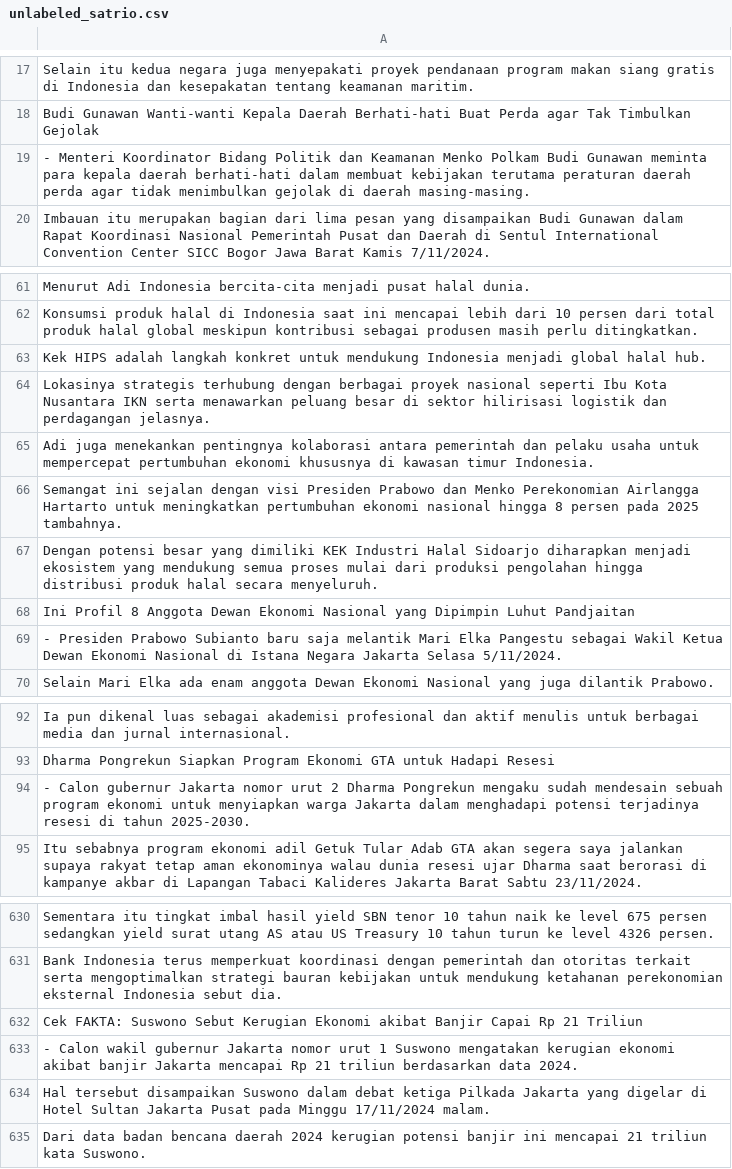
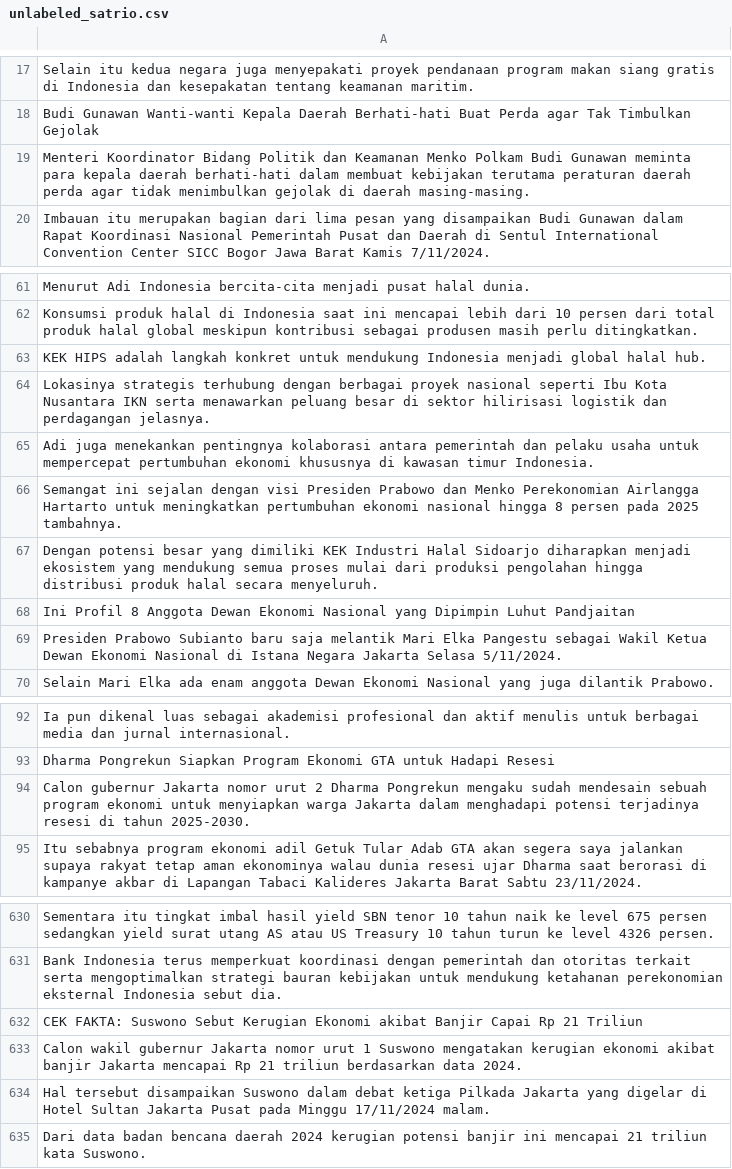
Before and after one commit to dhiiil/FinanceNewsNER, a CSV file: data/clean/splitted/unlabeled_satrio.csv, drawn as a sheet; only a part is shown, gaps mark what is left out; the diff covers the shown part only.

```diff
--- a/data/clean/splitted/unlabeled_satrio.csv
+++ b/data/clean/splitted/unlabeled_satrio.csv
@@ -18,3 +18,3 @@ Selain itu kedua negara juga menyepakati proyek pendanaan program makan siang gr
 Budi Gunawan Wanti-wanti Kepala Daerah Berhati-hati Buat Perda agar Tak Timbulkan Gejolak
- - Menteri Koordinator Bidang Politik dan Keamanan Menko Polkam Budi Gunawan meminta para kepala daerah berhati-hati dalam membuat kebijakan terutama peraturan daerah perda agar tidak menimbulkan gejolak di daerah masing-masing.
+Menteri Koordinator Bidang Politik dan Keamanan Menko Polkam Budi Gunawan meminta para kepala daerah berhati-hati dalam membuat kebijakan terutama peraturan daerah perda agar tidak menimbulkan gejolak di daerah masing-masing.
 Imbauan itu merupakan bagian dari lima pesan yang disampaikan Budi Gunawan dalam Rapat Koordinasi Nasional Pemerintah Pusat dan Daerah di Sentul International Convention Center SICC Bogor Jawa Barat Kamis 7/11/2024.
@@ -62,3 +62,3 @@ Menurut Adi Indonesia bercita-cita menjadi pusat halal dunia.
 Konsumsi produk halal di Indonesia saat ini mencapai lebih dari 10 persen dari total produk halal global meskipun kontribusi sebagai produsen masih perlu ditingkatkan.
-Kek HIPS adalah langkah konkret untuk mendukung Indonesia menjadi global halal hub.
+KEK HIPS adalah langkah konkret untuk mendukung Indonesia menjadi global halal hub.
 Lokasinya strategis terhubung dengan berbagai proyek nasional seperti Ibu Kota Nusantara IKN serta menawarkan peluang besar di sektor hilirisasi logistik dan perdagangan jelasnya.
@@ -68,3 +68,3 @@ Dengan potensi besar yang dimiliki KEK Industri Halal Sidoarjo diharapkan menjad
 Ini Profil 8 Anggota Dewan Ekonomi Nasional yang Dipimpin Luhut Pandjaitan
- - Presiden Prabowo Subianto baru saja melantik Mari Elka Pangestu sebagai Wakil Ketua Dewan Ekonomi Nasional di Istana Negara Jakarta Selasa 5/11/2024.
+Presiden Prabowo Subianto baru saja melantik Mari Elka Pangestu sebagai Wakil Ketua Dewan Ekonomi Nasional di Istana Negara Jakarta Selasa 5/11/2024.
 Selain Mari Elka ada enam anggota Dewan Ekonomi Nasional yang juga dilantik Prabowo.
@@ -93,3 +93,3 @@ Ia pun dikenal luas sebagai akademisi profesional dan aktif menulis untuk berbag
 Dharma Pongrekun Siapkan Program Ekonomi GTA untuk Hadapi Resesi
- - Calon gubernur Jakarta nomor urut 2 Dharma Pongrekun mengaku sudah mendesain sebuah program ekonomi untuk menyiapkan warga Jakarta dalam menghadapi potensi terjadinya resesi di tahun 2025-2030.
+Calon gubernur Jakarta nomor urut 2 Dharma Pongrekun mengaku sudah mendesain sebuah program ekonomi untuk menyiapkan warga Jakarta dalam menghadapi potensi terjadinya resesi di tahun 2025-2030.
 Itu sebabnya program ekonomi adil Getuk Tular Adab GTA akan segera saya jalankan supaya rakyat tetap aman ekonominya walau dunia resesi ujar Dharma saat berorasi di kampanye akbar di Lapangan Tabaci Kalideres Jakarta Barat Sabtu 23/11/2024.
@@ -631,4 +631,4 @@ Sementara itu tingkat imbal hasil yield SBN tenor 10 tahun naik ke level 675 per
 Bank Indonesia terus memperkuat koordinasi dengan pemerintah dan otoritas terkait serta mengoptimalkan strategi bauran kebijakan untuk mendukung ketahanan perekonomian eksternal Indonesia sebut dia.
-Cek FAKTA: Suswono Sebut Kerugian Ekonomi akibat Banjir Capai Rp 21 Triliun
- - Calon wakil gubernur Jakarta nomor urut 1 Suswono mengatakan kerugian ekonomi akibat banjir Jakarta mencapai Rp 21 triliun berdasarkan data 2024.
+CEK FAKTA: Suswono Sebut Kerugian Ekonomi akibat Banjir Capai Rp 21 Triliun
+Calon wakil gubernur Jakarta nomor urut 1 Suswono mengatakan kerugian ekonomi akibat banjir Jakarta mencapai Rp 21 triliun berdasarkan data 2024.
 Hal tersebut disampaikan Suswono dalam debat ketiga Pilkada Jakarta yang digelar di Hotel Sultan Jakarta Pusat pada Minggu 17/11/2024 malam.
```
Also changed, not shown: 26 edited cells elsewhere in this file, data/clean/cleaned_news_unlabeled.csv, data/clean/splitted/unlabeled_hafiz.csv, 5 other files.
